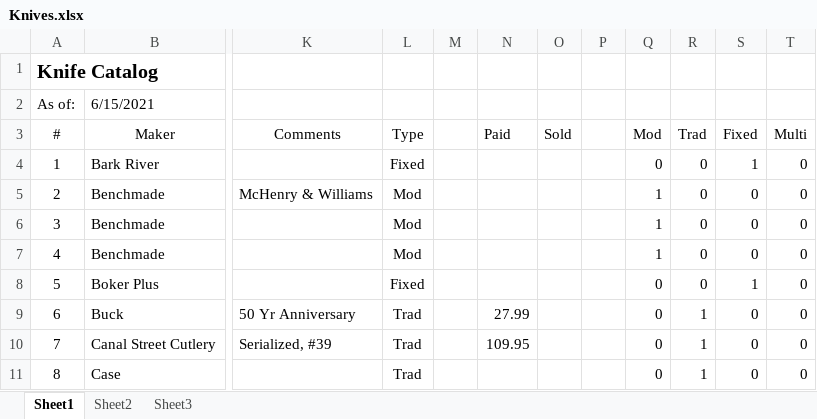
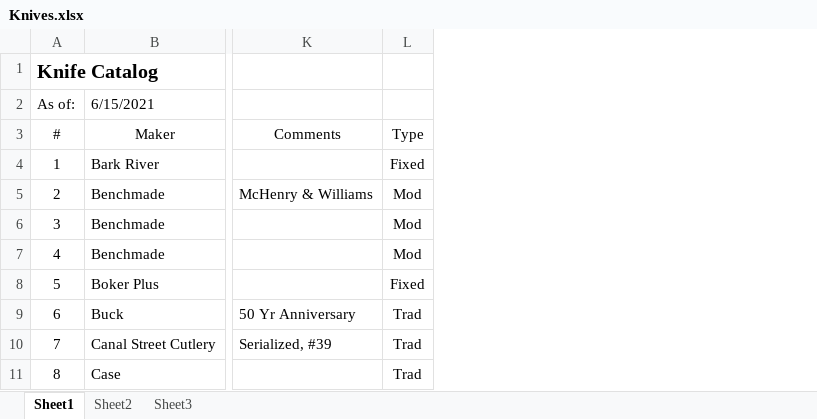
Before and after one commit to NealAddy/NealAddy.github.io, an Excel workbook: pub/Knives.xlsx, sheet Sheet1, drawn as a sheet; only a part is shown, gaps mark what is left out; values as stored, in another font and other column widths than the file's, no borders; the diff names each change by its address in the sheet, - before the commit and + after, or states it on an @@ line.

```diff
--- a/pub/Knives.xlsx (sheet Sheet1)
+++ b/pub/Knives.xlsx (sheet Sheet1)
@@ column M hidden, empty @@
@@ column N (Paid) hidden, rows 9-10: 27.99 | 109.95 @@
@@ column O (Sold) hidden, empty @@
@@ column P hidden, empty @@
@@ column Q (Mod) hidden, rows 4-11: 0 | 1 | 1 | 1 | 0 | 0 | 0 | 0 @@
@@ column R (Trad) hidden, rows 4-11: 0 | 0 | 0 | 0 | 0 | 1 | 1 | 1 @@
@@ column S (Fixed) hidden, rows 4-11: 1 | 0 | 0 | 0 | 1 | 0 | 0 | 0 @@
@@ column T (Multi) hidden, rows 4-11: all 0 @@
```
Also changed, not shown: 1 other file.
